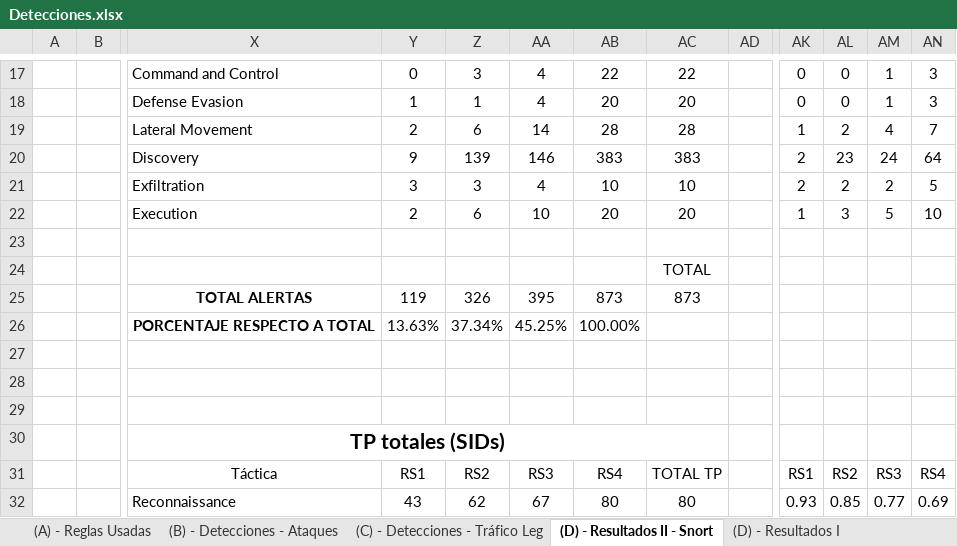
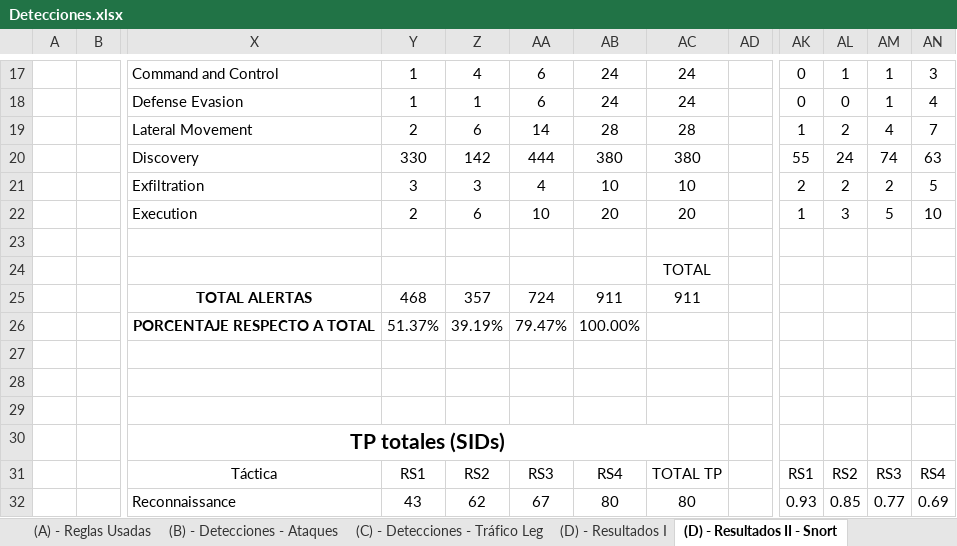
Before and after one commit to javgarbor10/Snort-FG-PA-Analisis_Capacidad_deteccion_Ataques_red, an Excel workbook: Hojas/Detecciones.xlsx, sheet (D) - Resultados II - Snort, drawn as a sheet; only a part is shown, gaps mark what is left out; values as stored, in another font and other column widths than the file's, no borders; charts and pictures and conditional formats not drawn; the diff covers the shown part only; the diff names each change by its address in the sheet, - before the commit and + after, or states it on an @@ line.

```diff
--- a/Hojas/Detecciones.xlsx (sheet (D) - Resultados II - Snort)
+++ b/Hojas/Detecciones.xlsx (sheet (D) - Resultados II - Snort)
@@ sheet tab order changed: (A) - Reglas Usadas | (B) - Detecciones - Ataques | (C) - Detecciones - Tráfico Leg | (D) - Resultados I | (D) - Resultados II - Snort @@
-Y17: 0
+Y17: 1
-Z17: 3
+Z17: 4
-AA17:AA18: 4
+AA17:AA18: 6
-AB17: 22
+AB17: 24
-AC17: 22
+AC17: 24
-AL17: 0
+AL17: 1
-AB18: 20
+AB18: 24
-AC18: 20
+AC18: 24
-AN18: 3
+AN18: 4
-Y20: 9
+Y20: 330
-Z20: 139
+Z20: 142
-AA20: 146
+AA20: 444
-AB20: 383
+AB20: 380
-AC20: 383
+AC20: 380
-AK20: 2
+AK20: 55
-AL20: 23
+AL20: 24
-AM20: 24
+AM20: 74
-AN20: 64
+AN20: 63
-Y25: 119
+Y25: 468
-Z25: 326
+Z25: 357
-AA25: 395
+AA25: 724
-AB25: 873
+AB25: 911
-AC25: 873
+AC25: 911
-Y26: 13.63%
+Y26: 51.37%
-Z26: 37.34%
+Z26: 39.19%
-AA26: 45.25%
+AA26: 79.47%
```
Also changed, not shown: 2 added rows, 2 removed rows and 63 edited cells elsewhere in this sheet, sheet (B) - Detecciones - Ataques, sheet (D) - Resultados I, sheet (A) - Reglas Usadas, formulas that keep their value, charts or pictures.
